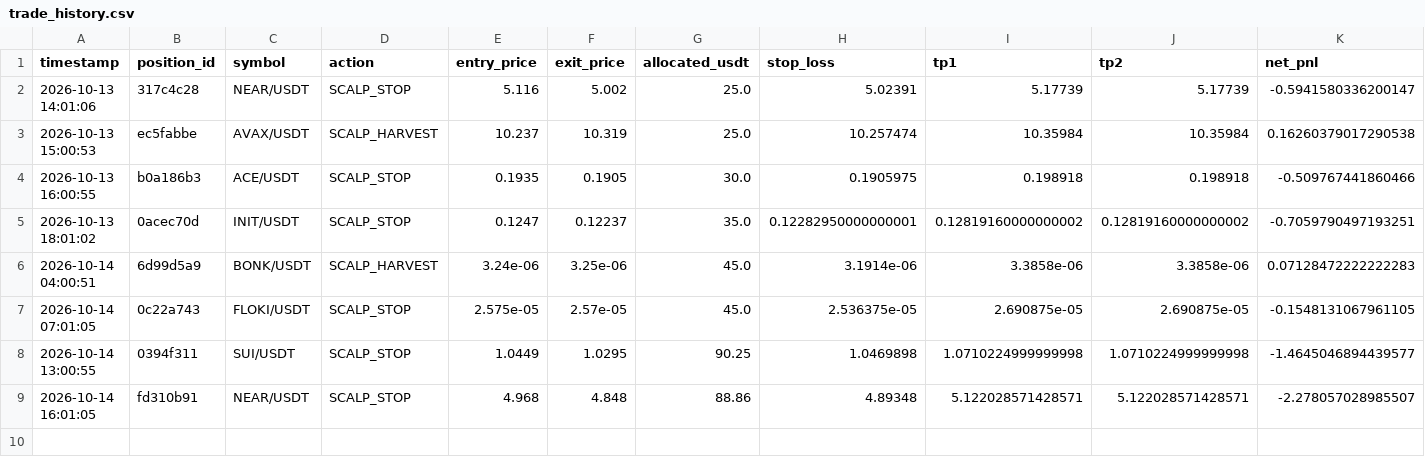
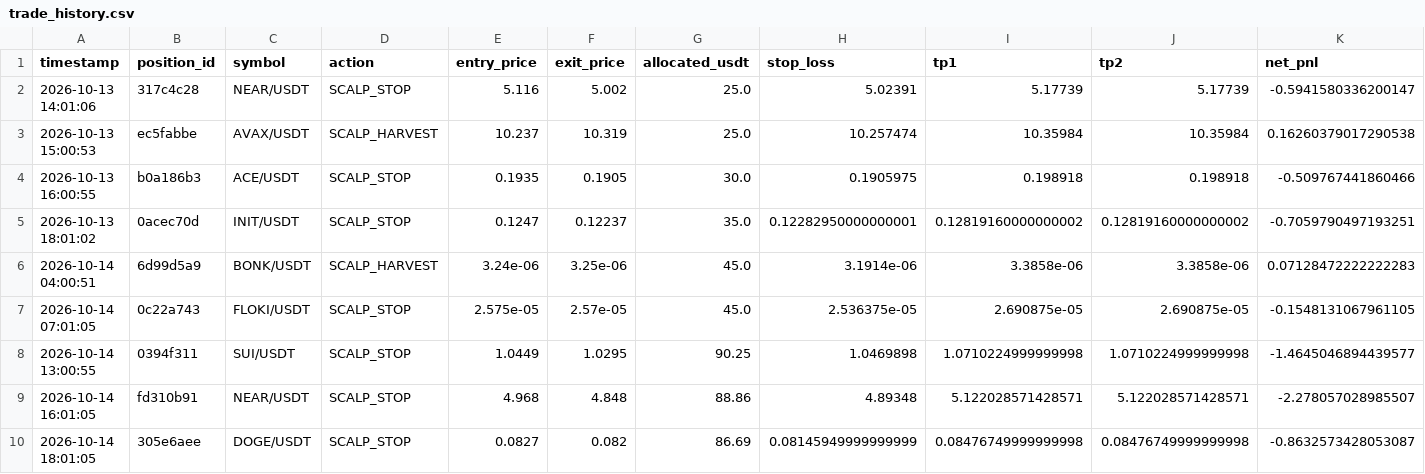
Before and after one commit to rajazain454/binance, a CSV file: logs/trade_history.csv, drawn as a sheet; only a part is shown; rows hold the shown columns only; the diff names each change by its address in the sheet, - before the commit and + after, or states it on an @@ line.

Commit message:
chore: persist bot state and trade ledger [skip ci]

```diff
--- a/logs/trade_history.csv
+++ b/logs/trade_history.csv
+row 10: 2026-10-14 18:01:05 | 305e6aee | DOGE/USDT | SCALP_STOP | 0.0827 | 0.082 | 86.69 | 0.08145949999999999 | 0.08476749999999998 | 0.08476749999999998 | -0.8632573428053087
```
Also changed, not shown: 1 other file.
